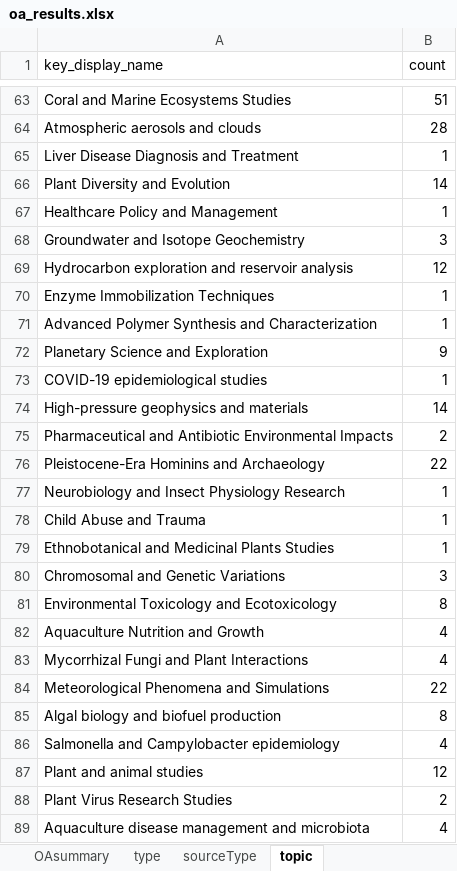
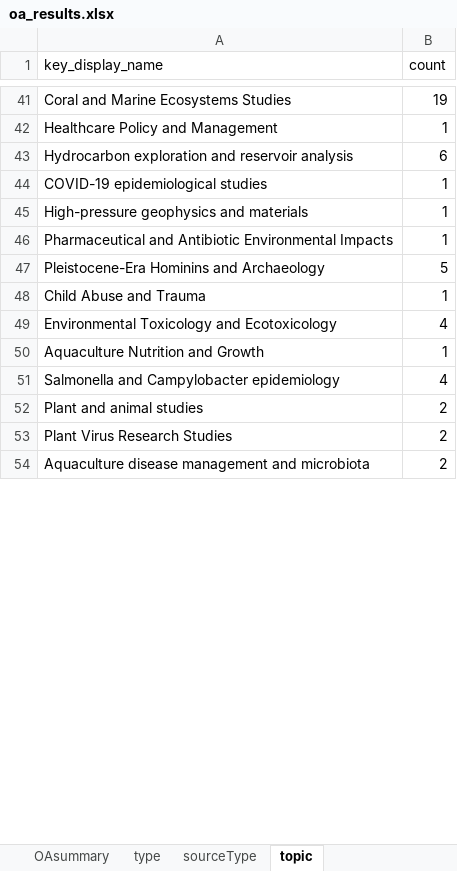
Before and after one commit to campogis/antarctic_OA_search, an Excel workbook: output/iter_3/oa_results.xlsx, sheet topic, drawn as a sheet; only a part is shown, gaps mark what is left out; values as stored, in another font and other column widths than the file's, no borders; removed rows and columns are numbered as before the commit, all else as after; the diff covers the shown part only; the diff names each change by its address in the sheet, - before the commit and + after, or states it on an @@ line.

```diff
--- a/output/iter_3/oa_results.xlsx (sheet topic)
+++ b/output/iter_3/oa_results.xlsx (sheet topic)
-B41 (count): 51
+B41 (count): 19
-row 64: Atmospheric aerosols and clouds | 28
-row 65: Liver Disease Diagnosis and Treatment | 1
-row 66: Plant Diversity and Evolution | 14
-row 68: Groundwater and Isotope Geochemistry | 3
-B43 (count): 12
+B43 (count): 6
-row 70: Enzyme Immobilization Techniques | 1
-row 71: Advanced Polymer Synthesis and Characterization | 1
-row 72: Planetary Science and Exploration | 9
-B45 (count): 14
+B45 (count): 1
-B46 (count): 2
+B46 (count): 1
-B47 (count): 22
+B47 (count): 5
-row 77: Neurobiology and Insect Physiology Research | 1
-row 79: Ethnobotanical and Medicinal Plants Studies | 1
-row 80: Chromosomal and Genetic Variations | 3
-B49 (count): 8
+B49 (count): 4
-B50 (count): 4
+B50 (count): 1
-row 83: Mycorrhizal Fungi and Plant Interactions | 4
-row 84: Meteorological Phenomena and Simulations | 22
-row 85: Algal biology and biofuel production | 8
-B52 (count): 12
+B52 (count): 2
-B54 (count): 4
+B54 (count): 2
```
Also changed, not shown: 185 removed rows and 131 edited cells elsewhere in this sheet, sheet type, sheet sourceType, sheet OAsummary, 4 other files.
